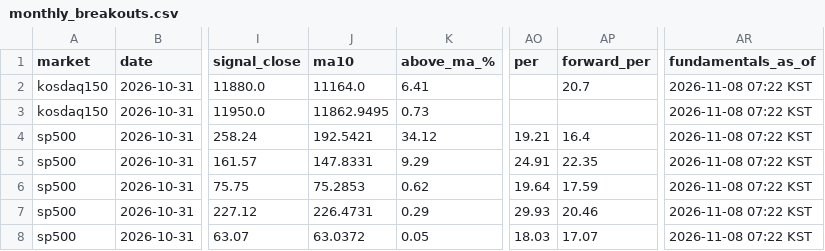
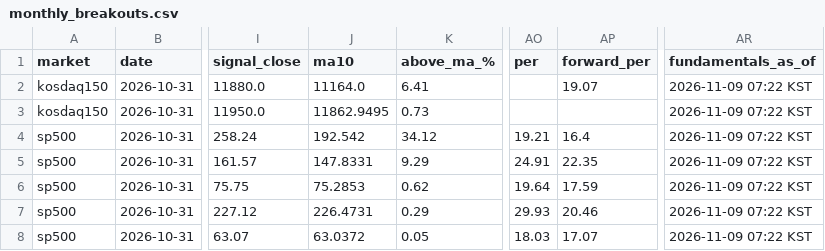
Before and after one commit to kimka3/breakout-screener, a CSV file: monthly_breakouts.csv, drawn as a sheet; only a part is shown, gaps mark what is left out; the diff names each change by its address in the sheet, - before the commit and + after, or states it on an @@ line.

```diff
--- a/monthly_breakouts.csv
+++ b/monthly_breakouts.csv
-AP2 (forward_per): 20.7
+AP2 (forward_per): 19.07
-AR2:AR8 (fundamentals_as_of): 2026-11-08 07:22 KST
+AR2:AR8 (fundamentals_as_of): 2026-11-09 07:22 KST
-J4 (ma10): 192.5421
+J4 (ma10): 192.542
```
Also changed, not shown: breakouts.csv, 1 other file.
